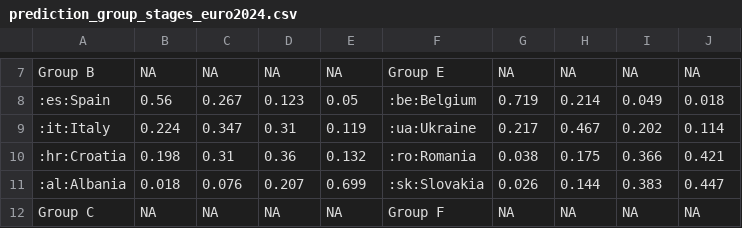
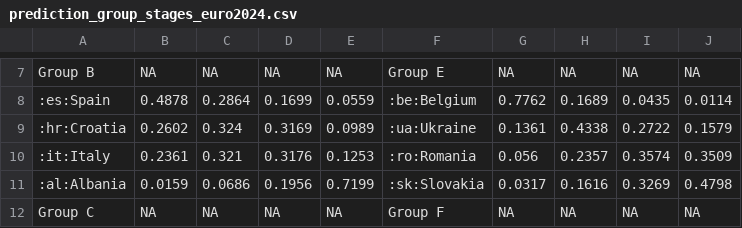
Before and after one commit to swissfootdata/national_teams, a CSV file: Output/prediction_group_stages_euro2024.csv, drawn as a sheet; only a part is shown, gaps mark what is left out; the diff covers the shown part only.

```diff
--- a/Output/prediction_group_stages_euro2024.csv
+++ b/Output/prediction_group_stages_euro2024.csv
@@ -7,6 +7,6 @@
 "Group B",NA,NA,NA,NA,"Group E",NA,NA,NA,NA
-":es:Spain","0.56","0.267","0.123","0.05",":be:Belgium","0.719","0.214","0.049","0.018"
-":it:Italy","0.224","0.347","0.31","0.119",":ua:Ukraine","0.217","0.467","0.202","0.114"
-":hr:Croatia","0.198","0.31","0.36","0.132",":ro:Romania","0.038","0.175","0.366","0.421"
-":al:Albania","0.018","0.076","0.207","0.699",":sk:Slovakia","0.026","0.144","0.383","0.447"
+":es:Spain","0.4878","0.2864","0.1699","0.0559",":be:Belgium","0.7762","0.1689","0.0435","0.0114"
+":hr:Croatia","0.2602","0.324","0.3169","0.0989",":ua:Ukraine","0.1361","0.4338","0.2722","0.1579"
+":it:Italy","0.2361","0.321","0.3176","0.1253",":ro:Romania","0.056","0.2357","0.3574","0.3509"
+":al:Albania","0.0159","0.0686","0.1956","0.7199",":sk:Slovakia","0.0317","0.1616","0.3269","0.4798"
 "Group C",NA,NA,NA,NA,"Group F",NA,NA,NA,NA
```
Also changed, not shown: 64 edited cells elsewhere in this file, Output/prediction_QF_euro2024.csv, Output/prediction_R16_euro2024.csv, 12 other files.
